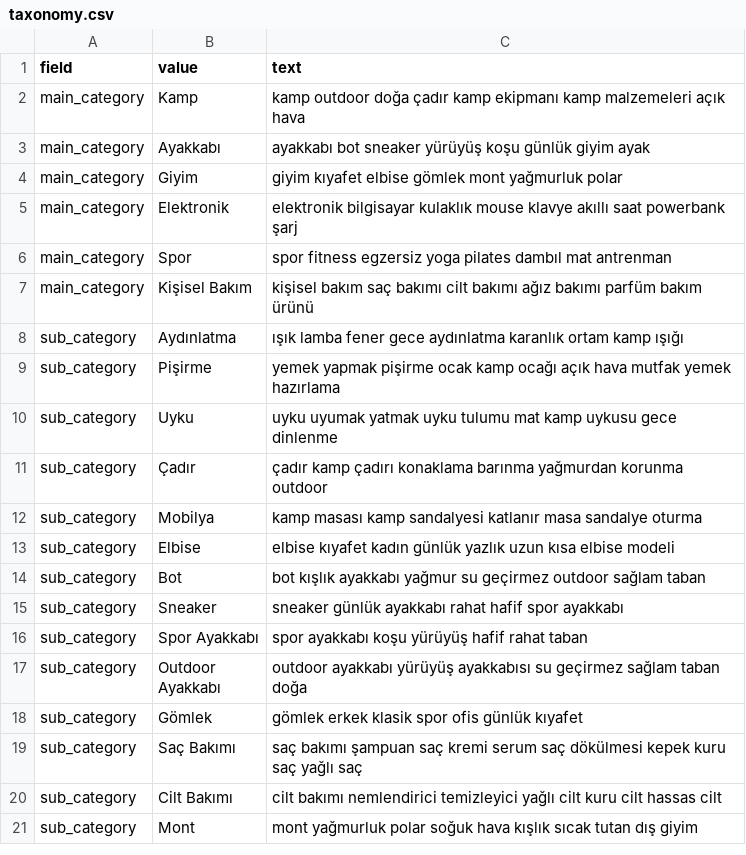
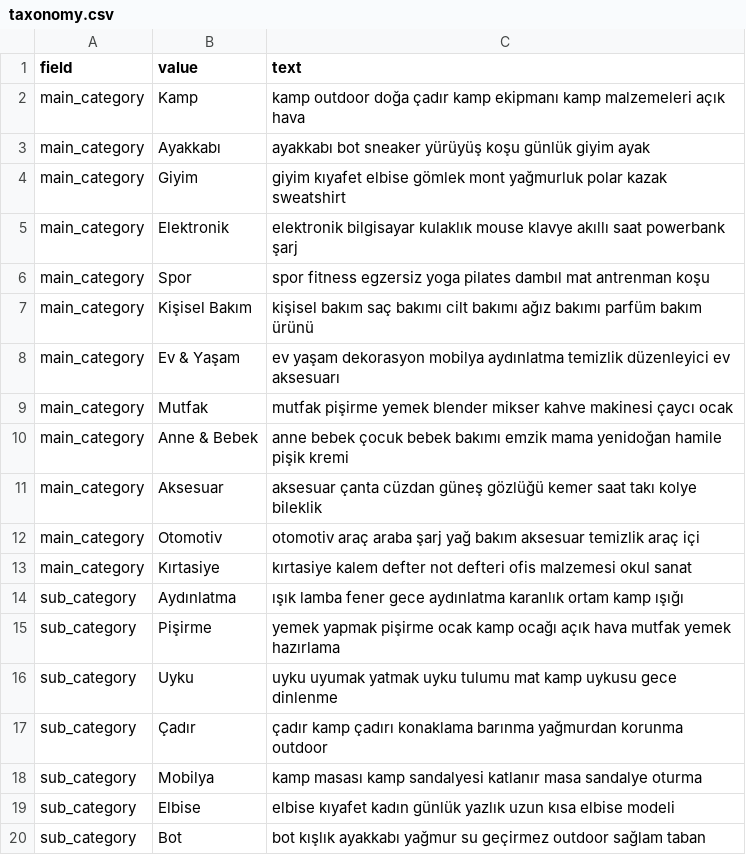
Before and after one commit to muratelma/ai-market-chatbot, a CSV file: backend/taxonomy.csv, drawn as a sheet; only a part is shown; the shorter side is filled out with more unchanged rows; the diff covers the shown part only.

```diff
--- a/backend/taxonomy.csv
+++ b/backend/taxonomy.csv
@@ -4 +4 @@ main_category,Ayakkabı,"ayakkabı bot sneaker yürüyüş koşu günlük giyim
-main_category,Giyim,"giyim kıyafet elbise gömlek mont yağmurluk polar"
+main_category,Giyim,giyim kıyafet elbise gömlek mont yağmurluk polar kazak sweatshirt
@@ -6 +6 @@ main_category,Elektronik,"elektronik bilgisayar kulaklık mouse klavye akıllı
-main_category,Spor,"spor fitness egzersiz yoga pilates dambıl mat antrenman"
+main_category,Spor,spor fitness egzersiz yoga pilates dambıl mat antrenman koşu
@@ -7,0 +8,6 @@ main_category,Kişisel Bakım,"kişisel bakım saç bakımı cilt bakımı ağı
+main_category,Ev & Yaşam,ev yaşam dekorasyon mobilya aydınlatma temizlik düzenleyici ev aksesuarı
+main_category,Mutfak,mutfak pişirme yemek blender mikser kahve makinesi çaycı ocak
+main_category,Anne & Bebek,anne bebek çocuk bebek bakımı emzik mama yenidoğan hamile pişik kremi
+main_category,Aksesuar,aksesuar çanta cüzdan güneş gözlüğü kemer saat takı kolye bileklik
+main_category,Otomotiv,otomotiv araç araba şarj yağ bakım aksesuar temizlik araç içi
+main_category,Kırtasiye,kırtasiye kalem defter not defteri ofis malzemesi okul sanat
```
Also changed, not shown: 19 added rows and 1 edited cell elsewhere in this file, 9 other files.
